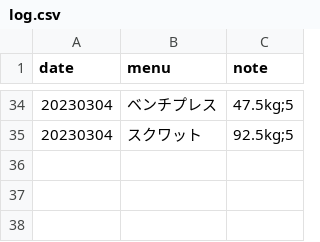
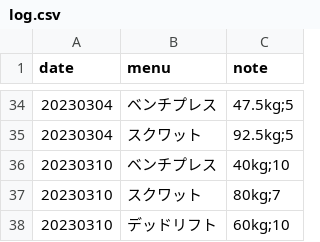
Before and after one commit to tea7010/MyLearning, a CSV file: daily_exercise/log.csv, drawn as a sheet; only a part is shown, gaps mark what is left out; the diff names each change by its address in the sheet, - before the commit and + after, or states it on an @@ line.

Commit message:
0310

```diff
--- a/daily_exercise/log.csv
+++ b/daily_exercise/log.csv
+row 36: 20230310 | ベンチプレス | 40kg;10
+row 37: 20230310 | スクワット | 80kg;7
+row 38: 20230310 | デッドリフト | 60kg;10
```
